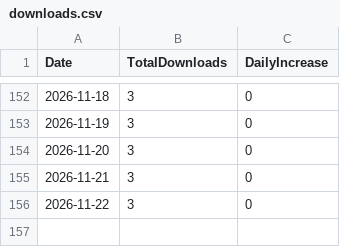
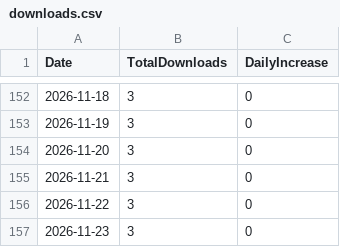
Before and after one commit to ritoa-jp/Hachiko, a CSV file: downloads.csv, drawn as a sheet; only a part is shown, gaps mark what is left out.

```diff
--- a/downloads.csv
+++ b/downloads.csv
@@ -156 +156,2 @@ Date,TotalDownloads,DailyIncrease
 2026-11-22,3,0
+2026-11-23,3,0
```
